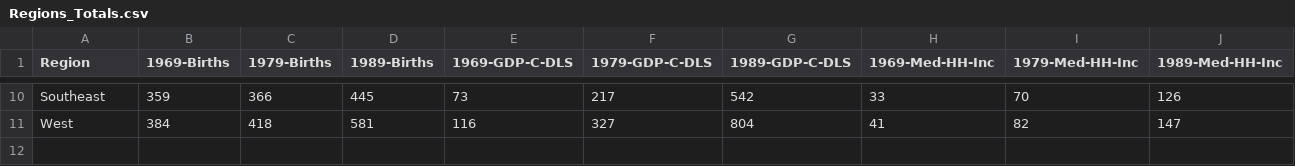
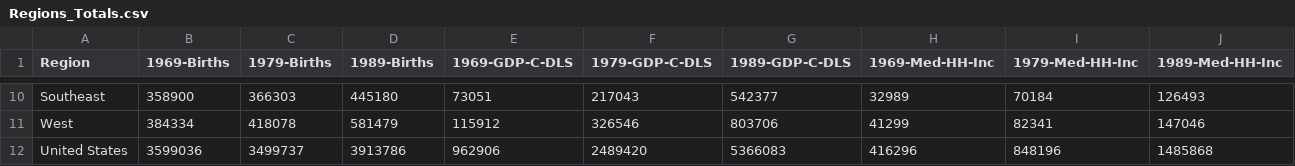
Before and after one commit to tagensingh/SPS-WRKSHP-R-FINAL-PROJECT, a CSV file: Regions_Totals.csv, drawn as a sheet; only a part is shown, gaps mark what is left out; rows hold the shown columns only; the diff covers the shown part only; the diff names each change by its address in the sheet, - before the commit and + after, or states it on an @@ line.

```diff
--- a/Regions_Totals.csv
+++ b/Regions_Totals.csv
-B10 (1969-Births): 359
+B10 (1969-Births): 358900
-C10 (1979-Births): 366
+C10 (1979-Births): 366303
-D10 (1989-Births): 445
+D10 (1989-Births): 445180
-E10 (1969-GDP-C-DLS): 73
+E10 (1969-GDP-C-DLS): 73051
-F10 (1979-GDP-C-DLS): 217
+F10 (1979-GDP-C-DLS): 217043
-G10 (1989-GDP-C-DLS): 542
+G10 (1989-GDP-C-DLS): 542377
-H10 (1969-Med-HH-Inc): 33
+H10 (1969-Med-HH-Inc): 32989
-I10 (1979-Med-HH-Inc): 70
+I10 (1979-Med-HH-Inc): 70184
-J10 (1989-Med-HH-Inc): 126
+J10 (1989-Med-HH-Inc): 126493
-B11 (1969-Births): 384
+B11 (1969-Births): 384334
-C11 (1979-Births): 418
+C11 (1979-Births): 418078
-D11 (1989-Births): 581
+D11 (1989-Births): 581479
-E11 (1969-GDP-C-DLS): 116
+E11 (1969-GDP-C-DLS): 115912
-F11 (1979-GDP-C-DLS): 327
+F11 (1979-GDP-C-DLS): 326546
-G11 (1989-GDP-C-DLS): 804
+G11 (1989-GDP-C-DLS): 803706
-H11 (1969-Med-HH-Inc): 41
+H11 (1969-Med-HH-Inc): 41299
-I11 (1979-Med-HH-Inc): 82
+I11 (1979-Med-HH-Inc): 82341
-J11 (1989-Med-HH-Inc): 147
+J11 (1989-Med-HH-Inc): 147046
+row 12: United States | 3599036 | 3499737 | 3913786 | 962906 | 2489420 | 5366083 | 416296 | 848196 | 1485868
```
Also changed, not shown: 102 edited cells elsewhere in this file, 3 other files.
